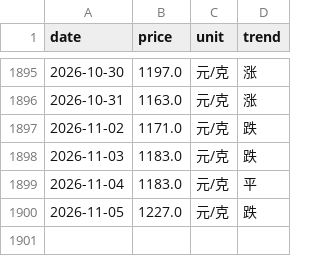
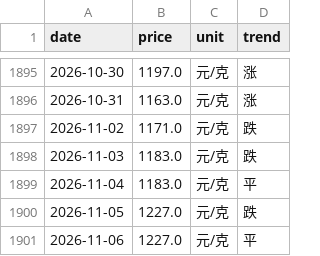
Before and after one commit to html5-cloud/gold-price, a CSV file: data/六福.csv, drawn as a sheet; only a part is shown, gaps mark what is left out; the diff names each change by its address in the sheet, - before the commit and + after, or states it on an @@ line.

```diff
--- a/data/六福.csv
+++ b/data/六福.csv
+row 1901: 2026-11-06 | 1227.0 | 元/克 | 平
```
Also changed, not shown: data/周六福.csv, data/周大生.csv, 7 other files.
